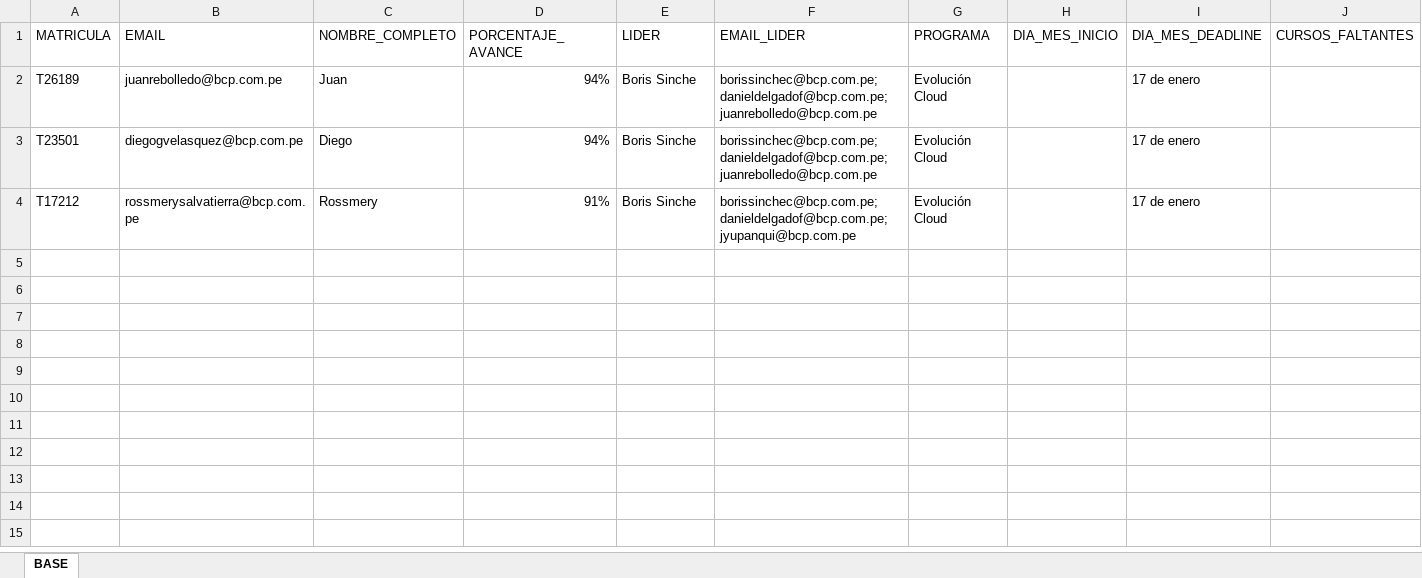
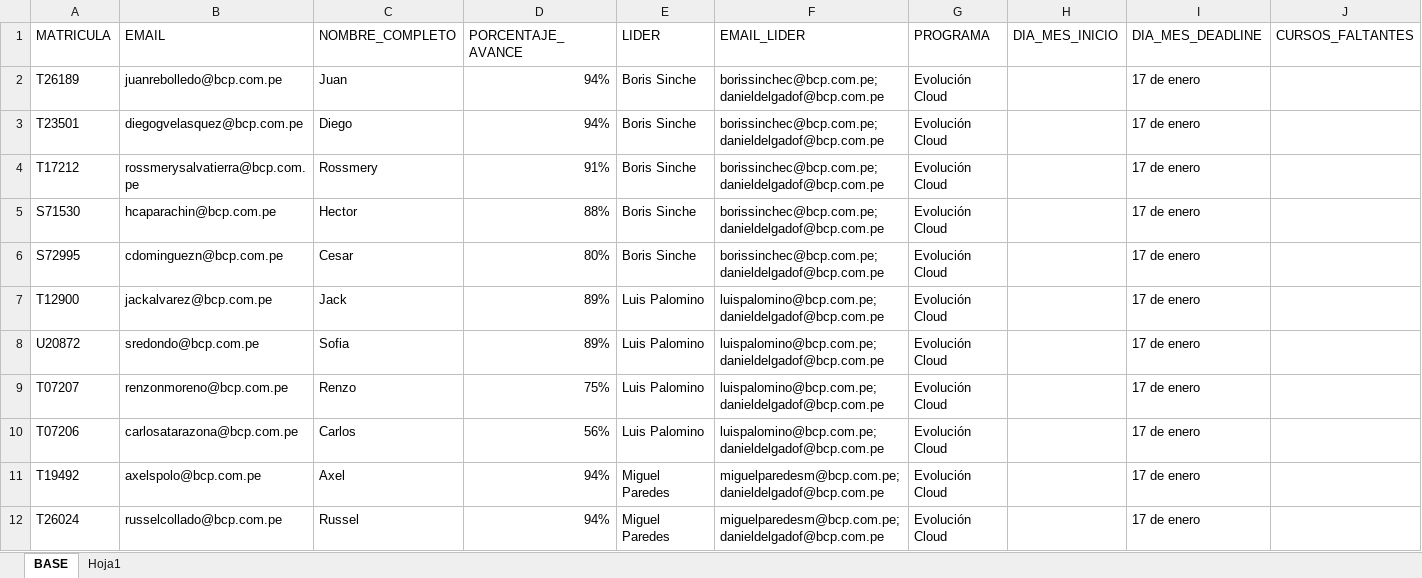
Before and after one commit to richard-usmp/Envio-auto-de-correos-outlook, an Excel workbook: excel_input_datos_formato/Formato envio correos.xlsx, sheet BASE, drawn as a sheet; only a part is shown; values as stored, in another font and other column widths than the file's, no borders; the diff covers the shown part only; the diff names each change by its address in the sheet, - before the commit and + after, or states it on an @@ line.

```diff
--- a/excel_input_datos_formato/Formato envio correos.xlsx (sheet BASE)
+++ b/excel_input_datos_formato/Formato envio correos.xlsx (sheet BASE)
+sheet tab: Hoja1
-F2:F3 (EMAIL_LIDER): borissinchec@bcp.com.pe; danieldelgadof@bcp.com.pe; juanrebolledo@bcp.com.pe
+F2:F3 (EMAIL_LIDER): borissinchec@bcp.com.pe; danieldelgadof@bcp.com.pe
-F4 (EMAIL_LIDER): borissinchec@bcp.com.pe; danieldelgadof@bcp.com.pe; jyupanqui@bcp.com.pe
+F4 (EMAIL_LIDER): borissinchec@bcp.com.pe; danieldelgadof@bcp.com.pe
+row 5: S71530 | hcaparachin@bcp.com.pe | Hector | 88% | Boris Sinche | borissinchec@bcp.com.pe; danieldelgadof@bcp.com.pe | Evolución Cloud |  | 17 de enero
+row 6: S72995 | cdominguezn@bcp.com.pe | Cesar | 80% | Boris Sinche | borissinchec@bcp.com.pe; danieldelgadof@bcp.com.pe | Evolución Cloud |  | 17 de enero
+row 7: T12900 | jackalvarez@bcp.com.pe | Jack | 89% | Luis Palomino | luispalomino@bcp.com.pe; danieldelgadof@bcp.com.pe | Evolución Cloud |  | 17 de enero
+row 8: U20872 | sredondo@bcp.com.pe | Sofia | 89% | Luis Palomino | luispalomino@bcp.com.pe; danieldelgadof@bcp.com.pe | Evolución Cloud |  | 17 de enero
+row 9: T07207 | renzonmoreno@bcp.com.pe | Renzo | 75% | Luis Palomino | luispalomino@bcp.com.pe; danieldelgadof@bcp.com.pe | Evolución Cloud |  | 17 de enero
+row 10: T07206 | carlosatarazona@bcp.com.pe | Carlos | 56% | Luis Palomino | luispalomino@bcp.com.pe; danieldelgadof@bcp.com.pe | Evolución Cloud |  | 17 de enero
+row 11: T19492 | axelspolo@bcp.com.pe | Axel | 94% | Miguel Paredes | miguelparedesm@bcp.com.pe; danieldelgadof@bcp.com.pe | Evolución Cloud |  | 17 de enero
+row 12: T26024 | russelcollado@bcp.com.pe | Russel | 94% | Miguel Paredes | miguelparedesm@bcp.com.pe; danieldelgadof@bcp.com.pe | Evolución Cloud |  | 17 de enero
```
Also changed, not shown: 10 added rows elsewhere in this sheet, 1 other file.
